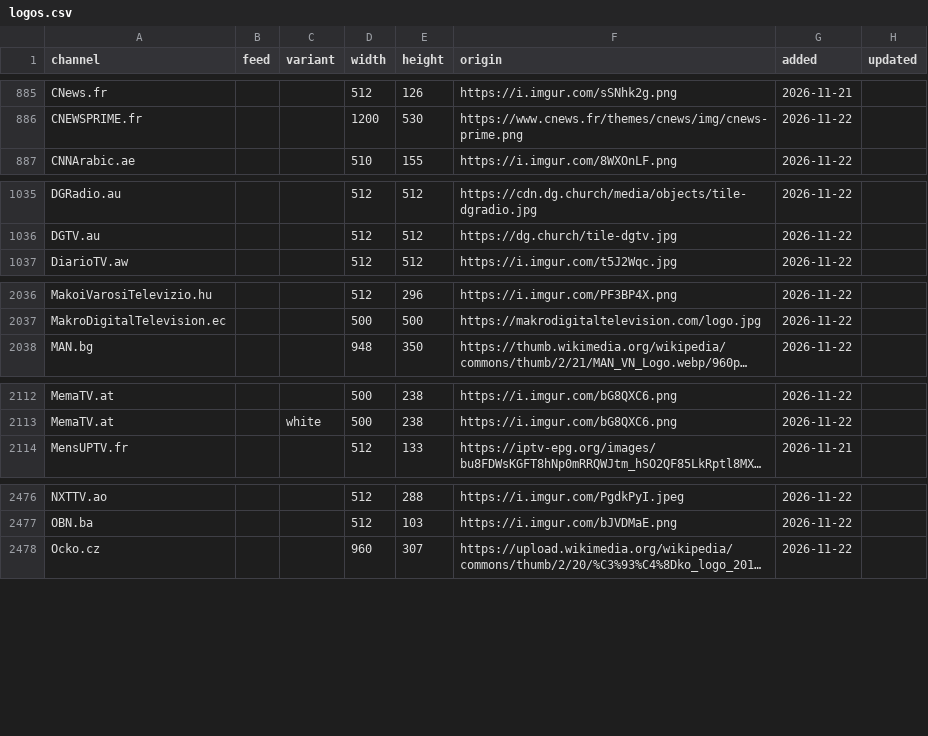
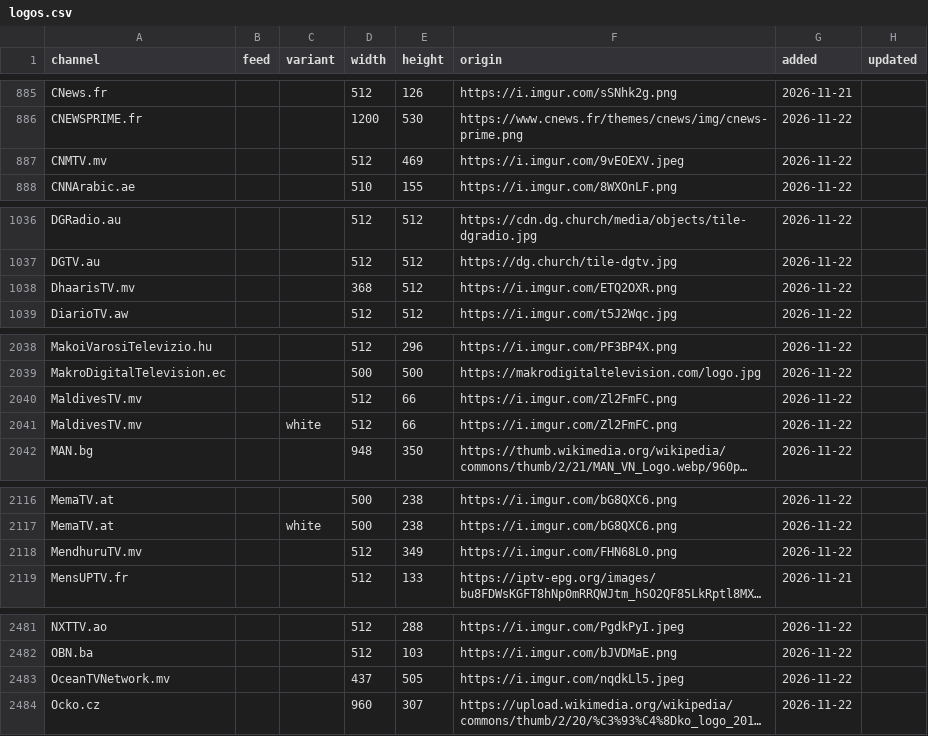
Before and after one commit to worldwide-tv-logos/database, a CSV file: data/logos.csv, drawn as a sheet; only a part is shown, gaps mark what is left out; long unchanged cells end in …; the diff covers the shown part only; the diff names each change by its address in the sheet, - before the commit and + after, or states it on an @@ line.

```diff
--- a/data/logos.csv
+++ b/data/logos.csv
+row 887: CNMTV.mv |  |  | 512 | 469 | https://i.imgur.com/9vEOEXV.jpeg | 2026-11-22
+row 1038: DhaarisTV.mv |  |  | 368 | 512 | https://i.imgur.com/ETQ2OXR.png | 2026-11-22
+row 2040: MaldivesTV.mv |  |  | 512 | 66 | https://i.imgur.com/Zl2FmFC.png | 2026-11-22
+row 2041: MaldivesTV.mv |  | white | 512 | 66 | https://i.imgur.com/Zl2FmFC.png | 2026-11-22
+row 2118: MendhuruTV.mv |  |  | 512 | 349 | https://i.imgur.com/FHN68L0.png | 2026-11-22
+row 2483: OceanTVNetwork.mv |  |  | 437 | 505 | https://i.imgur.com/nqdkLl5.jpeg | 2026-11-22
```
Also changed, not shown: 1 added row elsewhere in this file, 13 other files.
